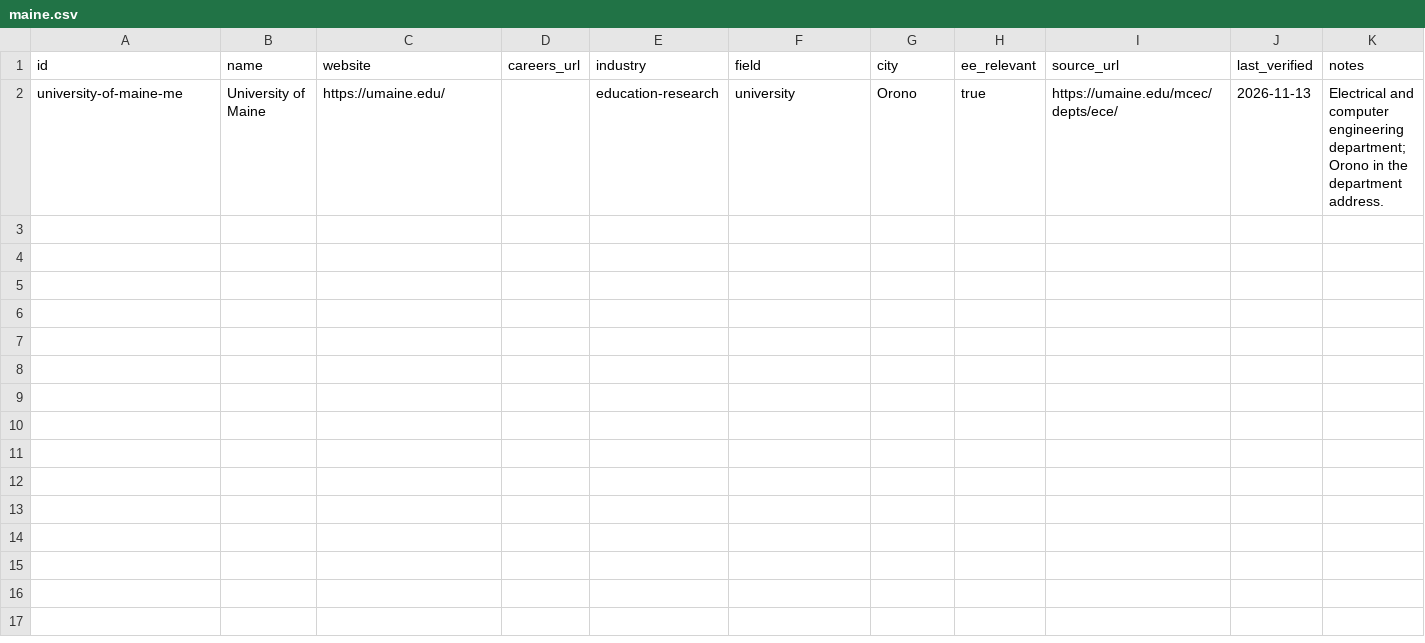
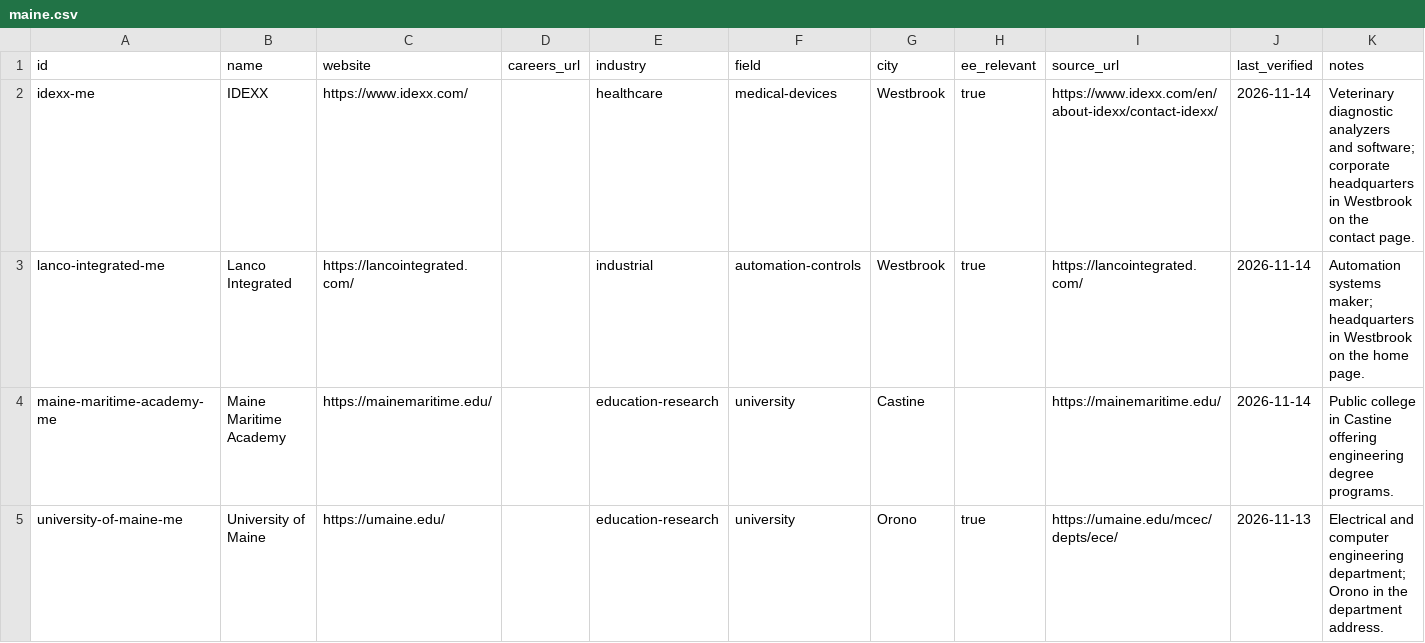
Before and after one commit to edwardasilva/company-lists, a CSV file: data/us/me/maine.csv, drawn as a sheet.

```diff
--- a/data/us/me/maine.csv
+++ b/data/us/me/maine.csv
@@ -1,2 +1,5 @@
 id,name,website,careers_url,industry,field,city,ee_relevant,source_url,last_verified,notes
+idexx-me,IDEXX,https://www.idexx.com/,,healthcare,medical-devices,Westbrook,true,https://www.idexx.com/en/about-idexx/contact-idexx/,2026-11-14,Veterinary diagnostic analyzers and software; corporate headquarters in Westbrook on the contact page.
+lanco-integrated-me,Lanco Integrated,https://lancointegrated.com/,,industrial,automation-controls,Westbrook,true,https://lancointegrated.com/,2026-11-14,Automation systems maker; headquarters in Westbrook on the home page.
+maine-maritime-academy-me,Maine Maritime Academy,https://mainemaritime.edu/,,education-research,university,Castine,,https://mainemaritime.edu/,2026-11-14,Public college in Castine offering engineering degree programs.
 university-of-maine-me,University of Maine,https://umaine.edu/,,education-research,university,Orono,true,https://umaine.edu/mcec/depts/ece/,2026-11-13,Electrical and computer engineering department; Orono in the department address.
```
